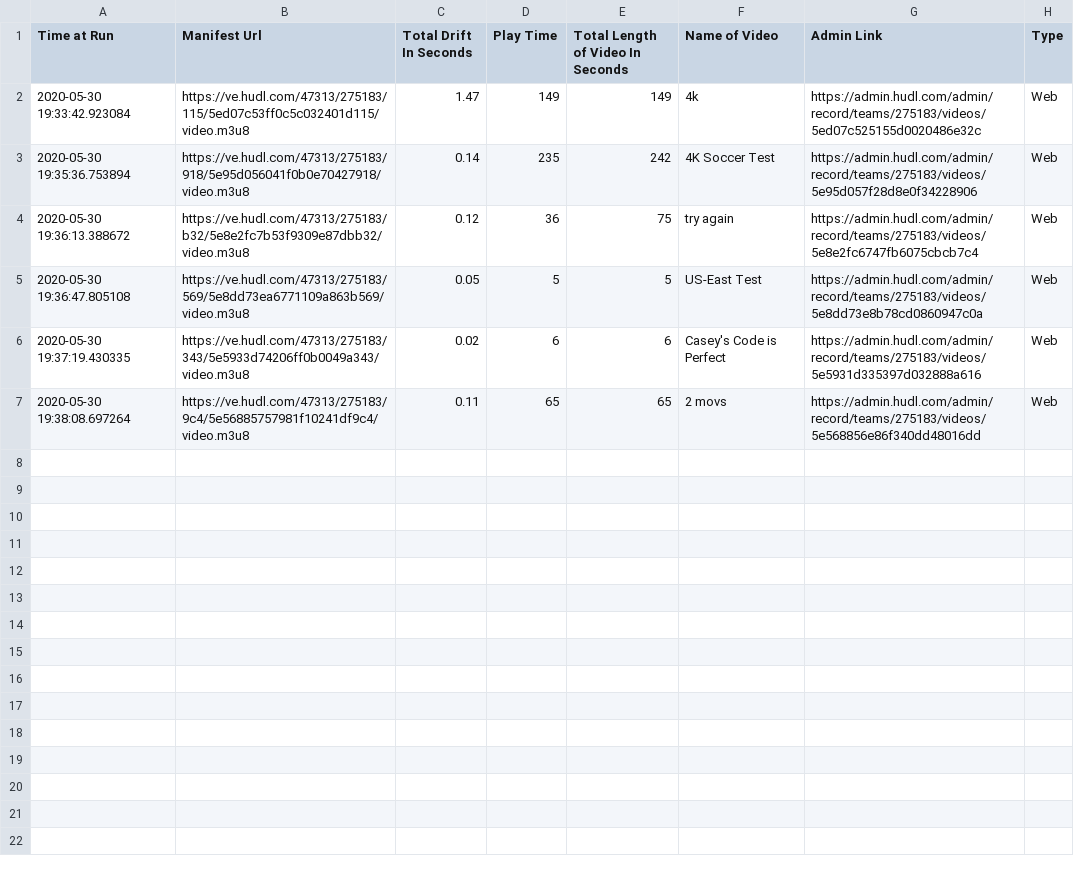
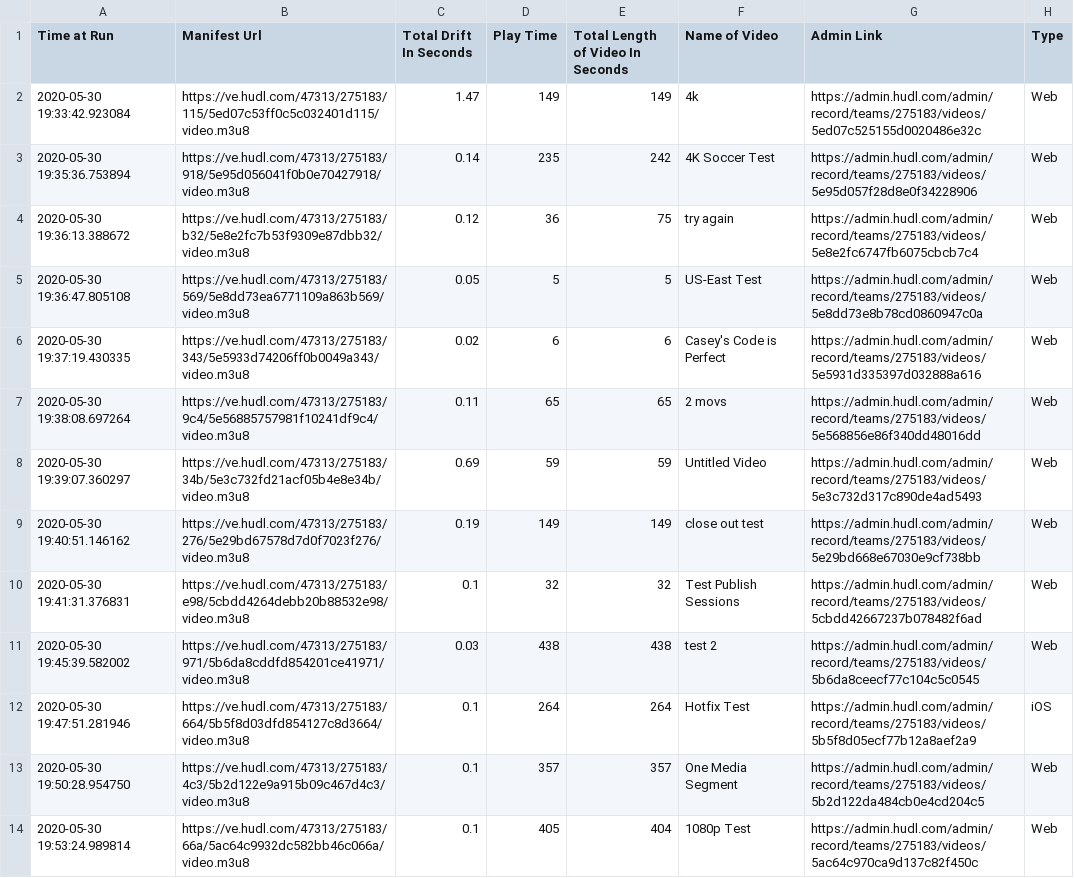
Before and after one commit to insomniacmonkey/MoreTestingScripts, a CSV file: Scripts/Drift/DriftOutput.csv, drawn as a sheet.

```diff
--- a/Scripts/Drift/DriftOutput.csv
+++ b/Scripts/Drift/DriftOutput.csv
@@ -7 +7,8 @@
 2020-05-30 19:38:08.697264,https://ve.hudl.com/47313/275183/9c4/5e56885757981f10241df9c4/video.m3u8,0.11,65,65,2 movs,https://admin.hudl.com/admin/record/teams/275183/videos/5e568856e86f340dd48016dd,Web
+2020-05-30 19:39:07.360297,https://ve.hudl.com/47313/275183/34b/5e3c732fd21acf05b4e8e34b/video.m3u8,0.69,59,59,Untitled Video,https://admin.hudl.com/admin/record/teams/275183/videos/5e3c732d317c890de4ad5493,Web
+2020-05-30 19:40:51.146162,https://ve.hudl.com/47313/275183/276/5e29bd67578d7d0f7023f276/video.m3u8,0.19,149,149,close out test,https://admin.hudl.com/admin/record/teams/275183/videos/5e29bd668e67030e9cf738bb,Web
+2020-05-30 19:41:31.376831,https://ve.hudl.com/47313/275183/e98/5cbdd4264debb20b88532e98/video.m3u8,0.1,32,32,Test Publish Sessions,https://admin.hudl.com/admin/record/teams/275183/videos/5cbdd42667237b078482f6ad,Web
+2020-05-30 19:45:39.582002,https://ve.hudl.com/47313/275183/971/5b6da8cddfd854201ce41971/video.m3u8,0.03,438,438,test 2,https://admin.hudl.com/admin/record/teams/275183/videos/5b6da8ceecf77c104c5c0545,Web
+2020-05-30 19:47:51.281946,https://ve.hudl.com/47313/275183/664/5b5f8d03dfd854127c8d3664/video.m3u8,0.1,264,264,Hotfix Test,https://admin.hudl.com/admin/record/teams/275183/videos/5b5f8d05ecf77b12a8aef2a9,iOS
+2020-05-30 19:50:28.954750,https://ve.hudl.com/47313/275183/4c3/5b2d122e9a915b09c467d4c3/video.m3u8,0.1,357,357,One Media Segment,https://admin.hudl.com/admin/record/teams/275183/videos/5b2d122da484cb0e4cd204c5,Web
+2020-05-30 19:53:24.989814,https://ve.hudl.com/47313/275183/66a/5ac64c9932dc582bb46c066a/video.m3u8,0.1,405,404,1080p Test,https://admin.hudl.com/admin/record/teams/275183/videos/5ac64c970ca9d137c82f450c,Web
```
Also changed, not shown: 1 other file.
